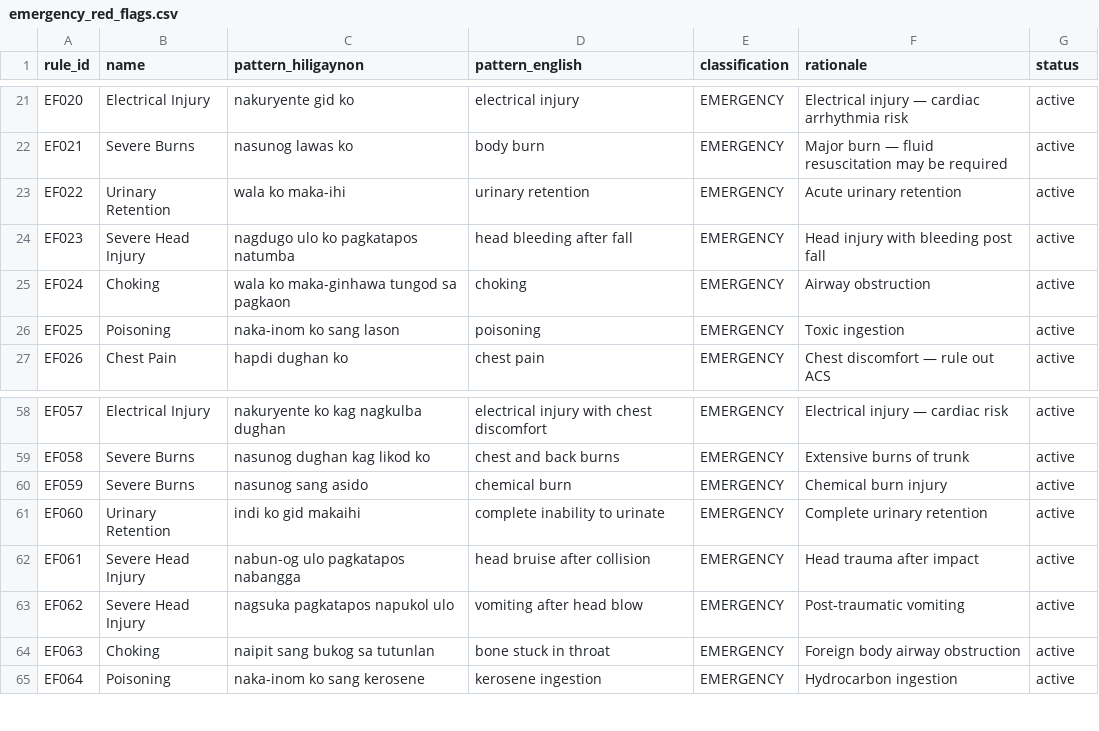
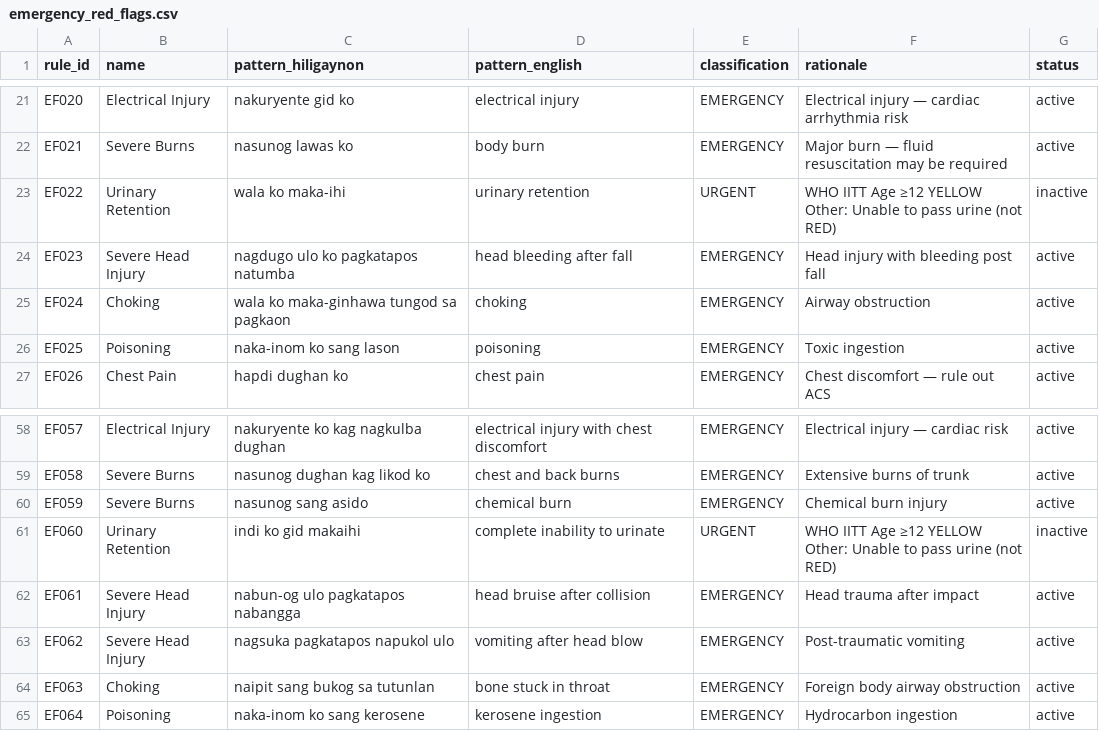
Before and after one commit to ronron475/medconnect, a CSV file: data/nlp/emergency_red_flags.csv, drawn as a sheet; only a part is shown, gaps mark what is left out.

```diff
--- a/data/nlp/emergency_red_flags.csv
+++ b/data/nlp/emergency_red_flags.csv
@@ -22,3 +22,3 @@ EF020,Electrical Injury,nakuryente gid ko,electrical injury,EMERGENCY,Electrical
 EF021,Severe Burns,nasunog lawas ko,body burn,EMERGENCY,Major burn — fluid resuscitation may be required,active
-EF022,Urinary Retention,wala ko maka-ihi,urinary retention,EMERGENCY,Acute urinary retention,active
+EF022,Urinary Retention,wala ko maka-ihi,urinary retention,URGENT,WHO IITT Age ≥12 YELLOW Other: Unable to pass urine (not RED),inactive
 EF023,Severe Head Injury,nagdugo ulo ko pagkatapos natumba,head bleeding after fall,EMERGENCY,Head injury with bleeding post fall,active
@@ -60,3 +60,3 @@ EF058,Severe Burns,nasunog dughan kag likod ko,chest and back burns,EMERGENCY,Ex
 EF059,Severe Burns,nasunog sang asido,chemical burn,EMERGENCY,Chemical burn injury,active
-EF060,Urinary Retention,indi ko gid makaihi,complete inability to urinate,EMERGENCY,Complete urinary retention,active
+EF060,Urinary Retention,indi ko gid makaihi,complete inability to urinate,URGENT,WHO IITT Age ≥12 YELLOW Other: Unable to pass urine (not RED),inactive
 EF061,Severe Head Injury,nabun-og ulo pagkatapos nabangga,head bruise after collision,EMERGENCY,Head trauma after impact,active
```
Also changed, not shown: 12 other files.
